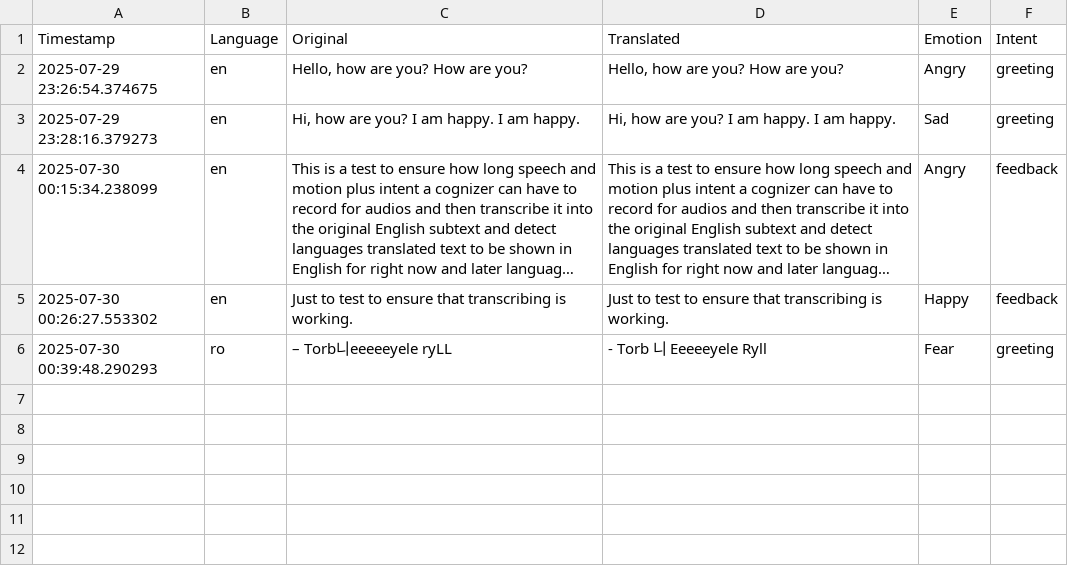
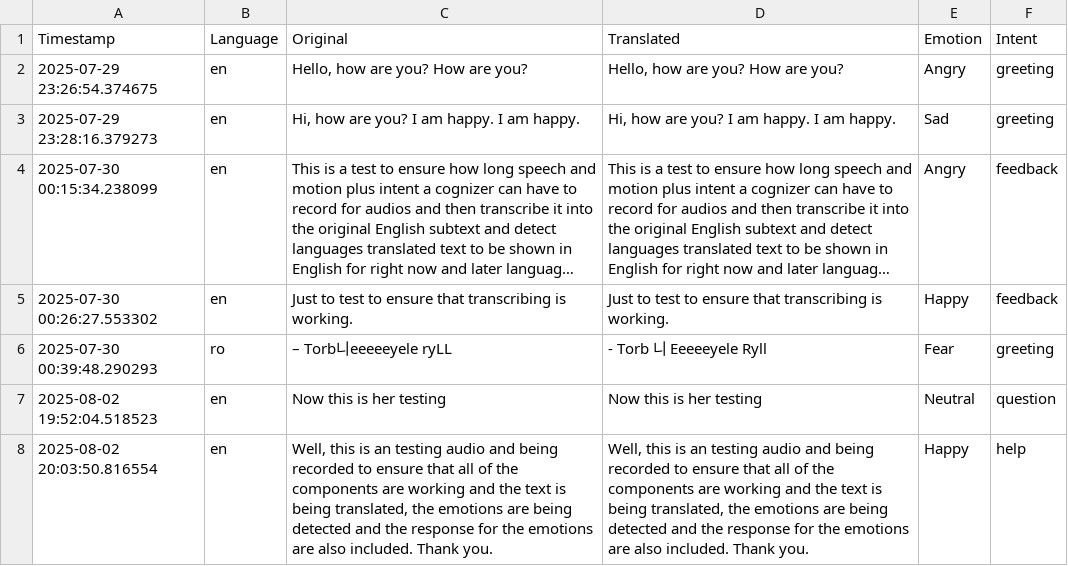
Before and after one commit to anish3565/Emotion_Intent_Recognizer_using_Speech, a CSV file: logs/predictions.csv, drawn as a sheet; long unchanged cells end in ….

Commit message:
Log file updated

```diff
--- a/logs/predictions.csv
+++ b/logs/predictions.csv
@@ -6 +6,3 @@ Timestamp,Language,Original,Translated,Emotion,Intent
 2025-07-30 00:39:48.290293,ro, – Torb니eeeeeyele ryLL,- Torb 니 Eeeeeyele Ryll,Fear,greeting
+2025-08-02 19:52:04.518523,en, Now this is her testing, Now this is her testing,Neutral,question
+2025-08-02 20:03:50.816554,en," Well, this is an testing audio and being recorded to ensure that all of the components are working and the text is being translated, the emotions are being detected and the response for the emotions are also included. Thank you."," Well, this is an testing audio and being recorded to ensure that all of the components are working and the text is being translated, the emotions are being detected and the response for the emotions are also included. Thank you.",Happy,help
```
